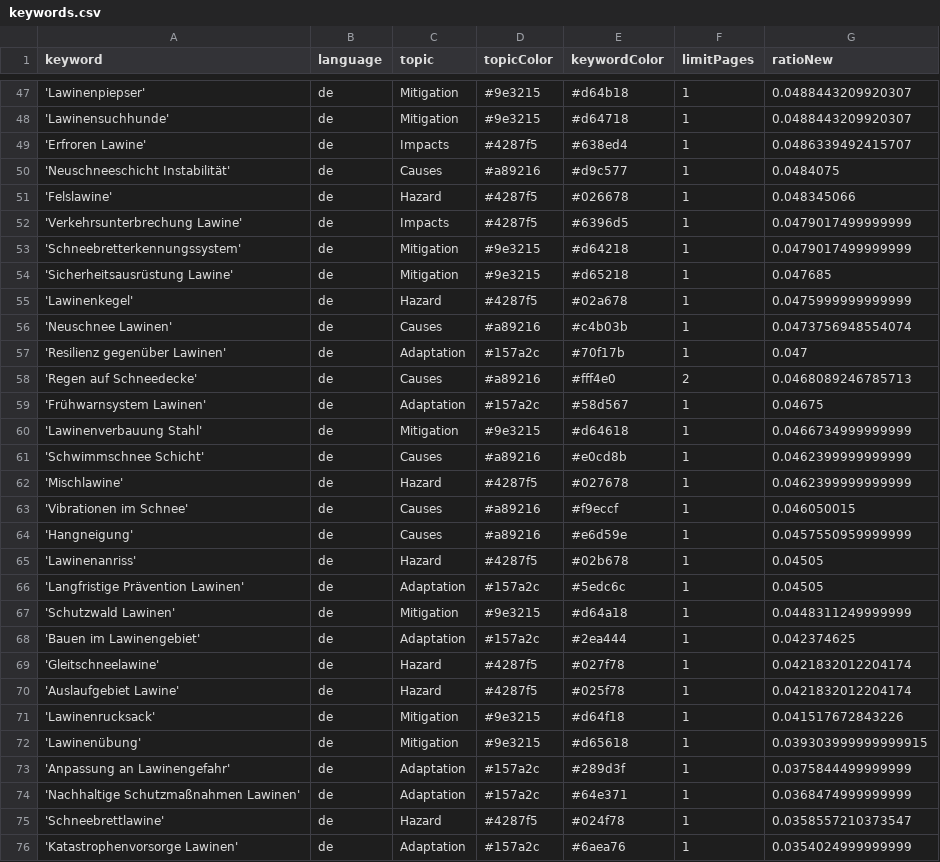
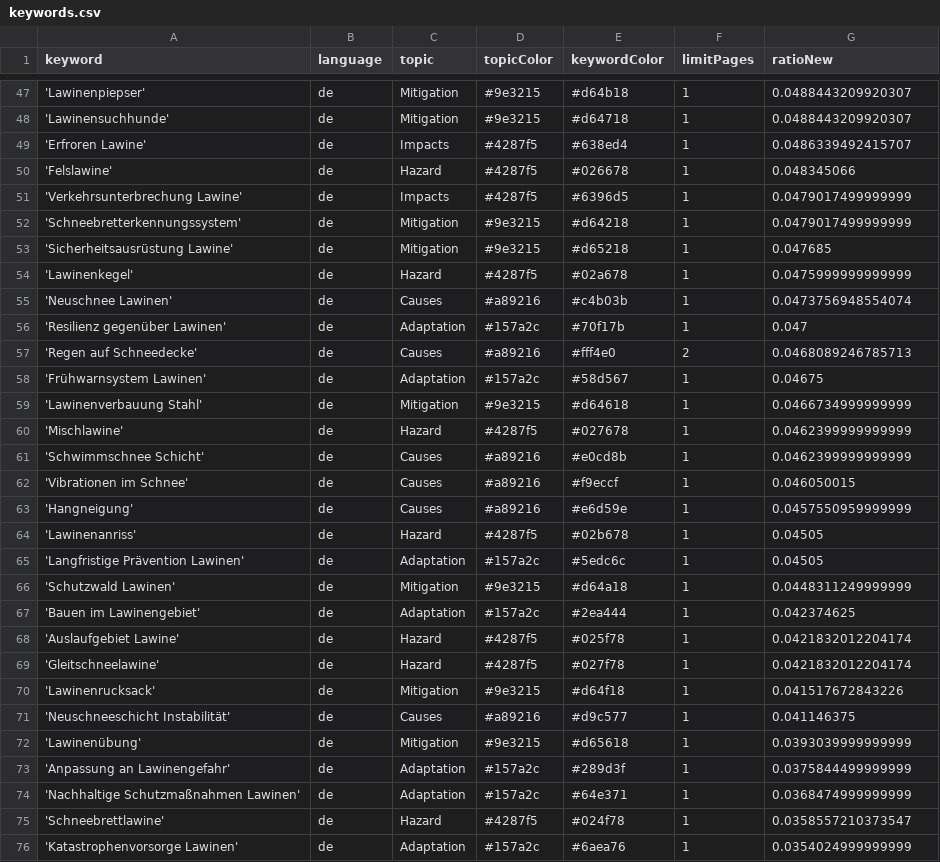
Before and after one commit to picawe-news/AvalancheIsComing, a CSV file: keywords.csv, drawn as a sheet; only a part is shown, gaps mark what is left out.

Commit message:
Commit from GitHub Actions (harvest:0.0)

```diff
--- a/keywords.csv
+++ b/keywords.csv
@@ -49,3 +49,2 @@ keyword,language,topic,topicColor,keywordColor,limitPages,ratioNew
 'Erfroren Lawine',de,Impacts,#4287f5,#638ed4,1,0.0486339492415707
-'Neuschneeschicht Instabilität',de,Causes,#a89216,#d9c577,1,0.0484075
 'Felslawine',de,Hazard,#4287f5,#026678,1,0.048345066
@@ -60,4 +59,4 @@ keyword,language,topic,topicColor,keywordColor,limitPages,ratioNew
 'Lawinenverbauung Stahl',de,Mitigation,#9e3215,#d64618,1,0.0466734999999999
+'Mischlawine',de,Hazard,#4287f5,#027678,1,0.0462399999999999
 'Schwimmschnee Schicht',de,Causes,#a89216,#e0cd8b,1,0.0462399999999999
-'Mischlawine',de,Hazard,#4287f5,#027678,1,0.0462399999999999
 'Vibrationen im Schnee',de,Causes,#a89216,#f9eccf,1,0.046050015
@@ -68,6 +67,7 @@ keyword,language,topic,topicColor,keywordColor,limitPages,ratioNew
 'Bauen im Lawinengebiet',de,Adaptation,#157a2c,#2ea444,1,0.042374625
+'Auslaufgebiet Lawine',de,Hazard,#4287f5,#025f78,1,0.0421832012204174
 'Gleitschneelawine',de,Hazard,#4287f5,#027f78,1,0.0421832012204174
-'Auslaufgebiet Lawine',de,Hazard,#4287f5,#025f78,1,0.0421832012204174
 'Lawinenrucksack',de,Mitigation,#9e3215,#d64f18,1,0.041517672843226
-'Lawinenübung',de,Mitigation,#9e3215,#d65618,1,0.039303999999999915
+'Neuschneeschicht Instabilität',de,Causes,#a89216,#d9c577,1,0.041146375
+'Lawinenübung',de,Mitigation,#9e3215,#d65618,1,0.0393039999999999
 'Anpassung an Lawinengefahr',de,Adaptation,#157a2c,#289d3f,1,0.0375844499999999
```
